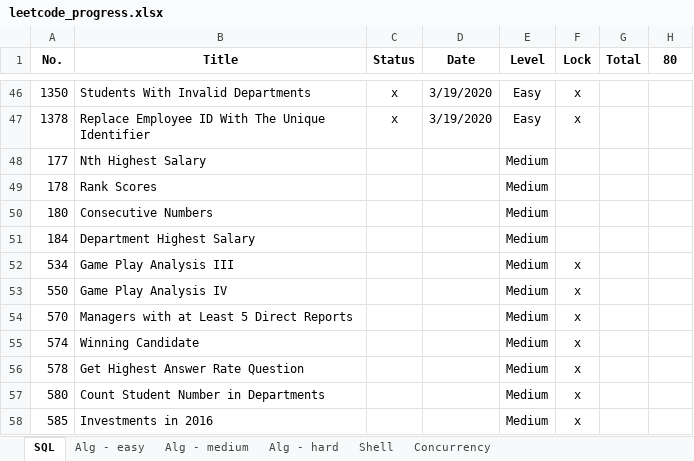
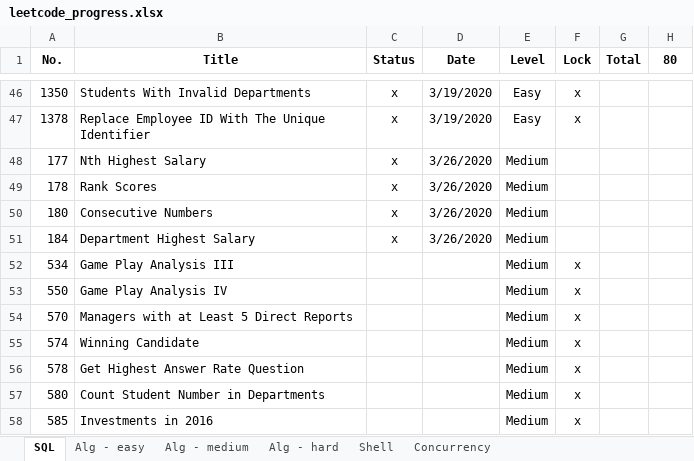
Before and after one commit to vwang0/Leetcode_Solutions, an Excel workbook: leetcode_progress.xlsx, sheet SQL, drawn as a sheet; only a part is shown, gaps mark what is left out; values as stored, in another font and other column widths than the file's, no borders; the diff names each change by its address in the sheet, - before the commit and + after, or states it on an @@ line.

Commit message:
v20200326

```diff
--- a/leetcode_progress.xlsx (sheet SQL)
+++ b/leetcode_progress.xlsx (sheet SQL)
-C48:C51 (Status): (empty)
+C48:C51 (Status): x
-D48:D51 (Date): (empty)
+D48:D51 (Date): 3/26/2020
```
